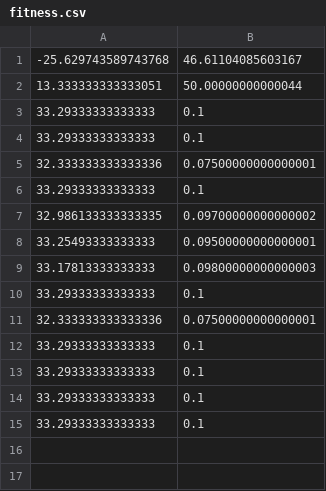
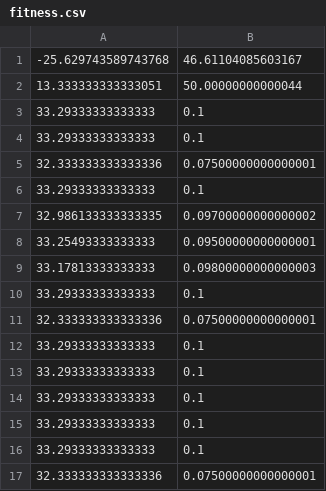
Before and after one commit to Multi-Agent-Neuroevolution/NeuroEvolutionTestbench, a CSV file: Data/fitness.csv, drawn as a sheet; the diff names each change by its address in the sheet, - before the commit and + after, or states it on an @@ line.

```diff
--- a/Data/fitness.csv
+++ b/Data/fitness.csv
+row 16: 33.29333333333333 | 0.1
+row 17: 32.333333333333336 | 0.07500000000000001
```
Also changed, not shown: 3 other files.
